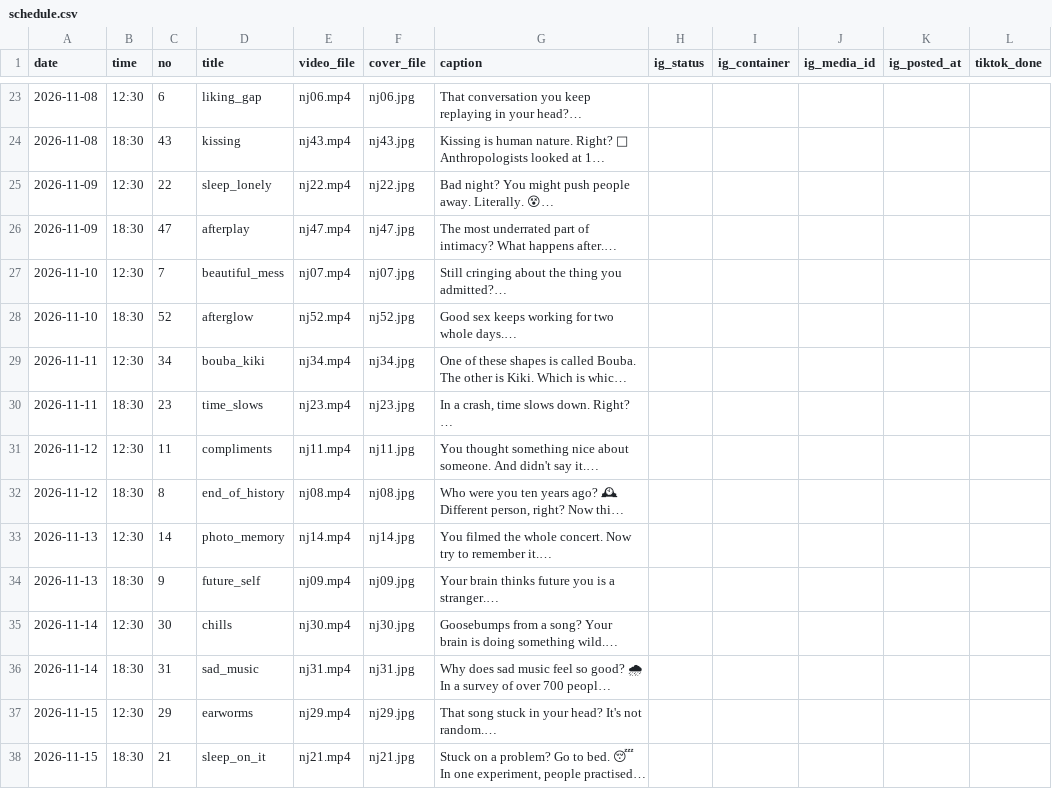
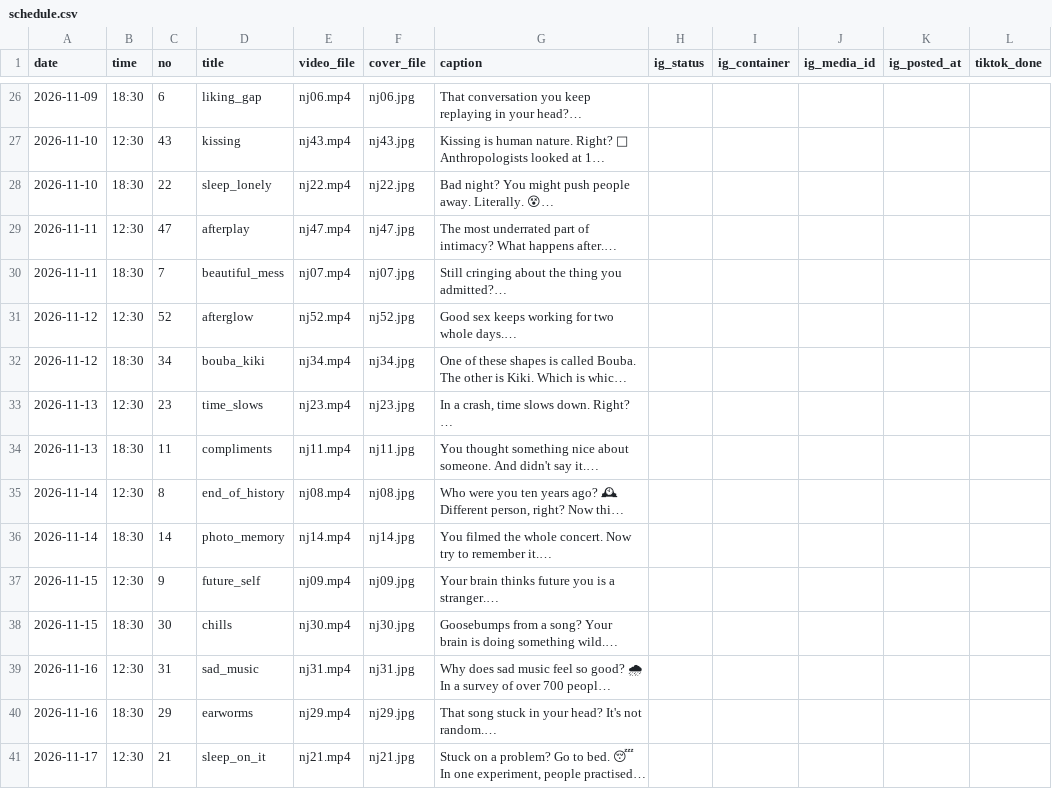
Before and after one commit to chris61ds-alt/explainer-kit, a CSV file: publish/schedule.csv, drawn as a sheet; only a part is shown, gaps mark what is left out; long unchanged cells end in …; addresses are those after the commit; the diff covers the shown part only; the diff names each change by its address in the sheet, - before the commit and + after, or states it on an @@ line.

```diff
--- a/publish/schedule.csv
+++ b/publish/schedule.csv
-A26 (date): 2026-11-08
+A26 (date): 2026-11-09
-B26 (time): 12:30
+B26 (time): 18:30
-A27 (date): 2026-11-08
+A27 (date): 2026-11-10
-B27 (time): 18:30
+B27 (time): 12:30
-A28 (date): 2026-11-09
+A28 (date): 2026-11-10
-B28 (time): 12:30
+B28 (time): 18:30
-A29 (date): 2026-11-09
+A29 (date): 2026-11-11
-B29 (time): 18:30
+B29 (time): 12:30
-A30 (date): 2026-11-10
+A30 (date): 2026-11-11
-B30 (time): 12:30
+B30 (time): 18:30
-A31 (date): 2026-11-10
+A31 (date): 2026-11-12
-B31 (time): 18:30
+B31 (time): 12:30
-A32 (date): 2026-11-11
+A32 (date): 2026-11-12
-B32 (time): 12:30
+B32 (time): 18:30
-A33 (date): 2026-11-11
+A33 (date): 2026-11-13
-B33 (time): 18:30
+B33 (time): 12:30
-A34 (date): 2026-11-12
+A34 (date): 2026-11-13
-B34 (time): 12:30
+B34 (time): 18:30
-A35 (date): 2026-11-12
+A35 (date): 2026-11-14
-B35 (time): 18:30
+B35 (time): 12:30
-A36 (date): 2026-11-13
+A36 (date): 2026-11-14
-B36 (time): 12:30
+B36 (time): 18:30
-A37 (date): 2026-11-13
+A37 (date): 2026-11-15
-B37 (time): 18:30
+B37 (time): 12:30
-A38 (date): 2026-11-14
+A38 (date): 2026-11-15
-B38 (time): 12:30
+B38 (time): 18:30
-A39 (date): 2026-11-14
+A39 (date): 2026-11-16
-B39 (time): 18:30
+B39 (time): 12:30
-A40 (date): 2026-11-15
+A40 (date): 2026-11-16
-B40 (time): 12:30
+B40 (time): 18:30
-A41 (date): 2026-11-15
+A41 (date): 2026-11-17
-B41 (time): 18:30
+B41 (time): 12:30
```
Also changed, not shown: 3 added rows and 29 edited cells elsewhere in this file, 5 other files.
